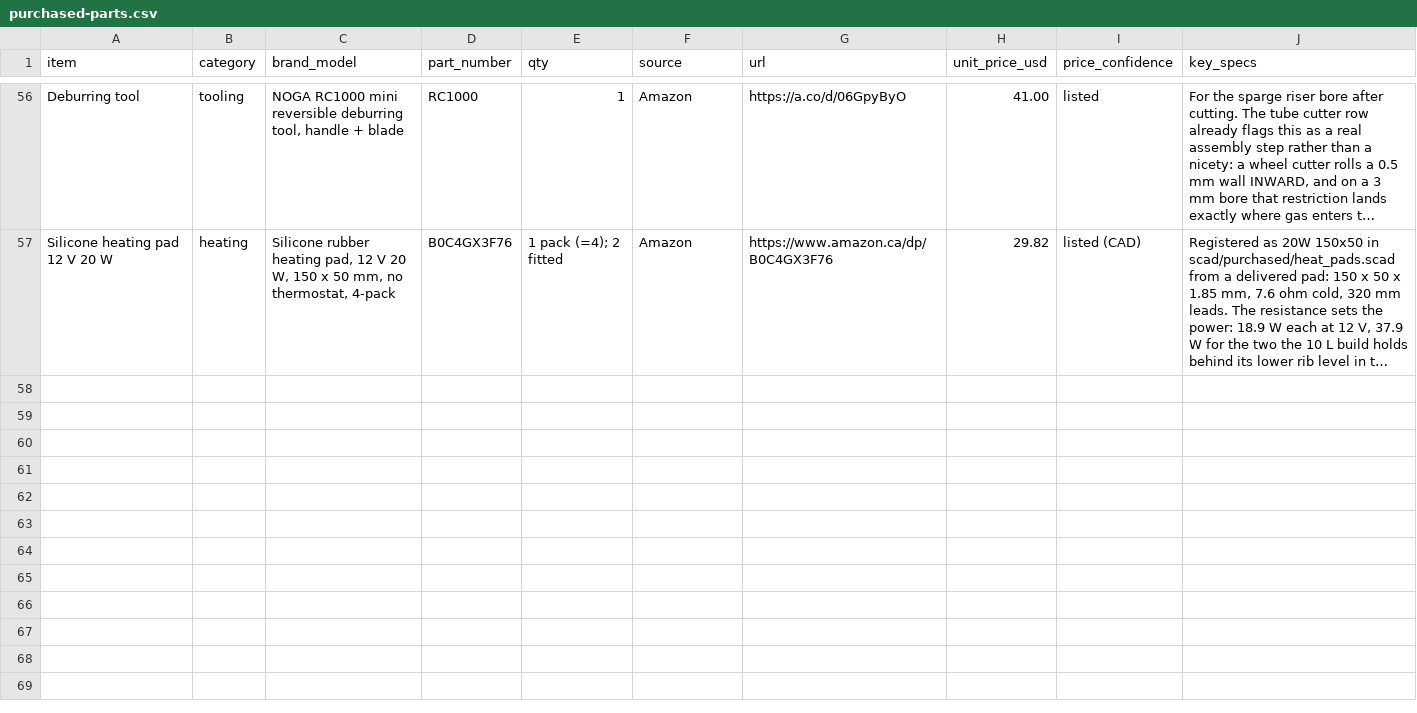
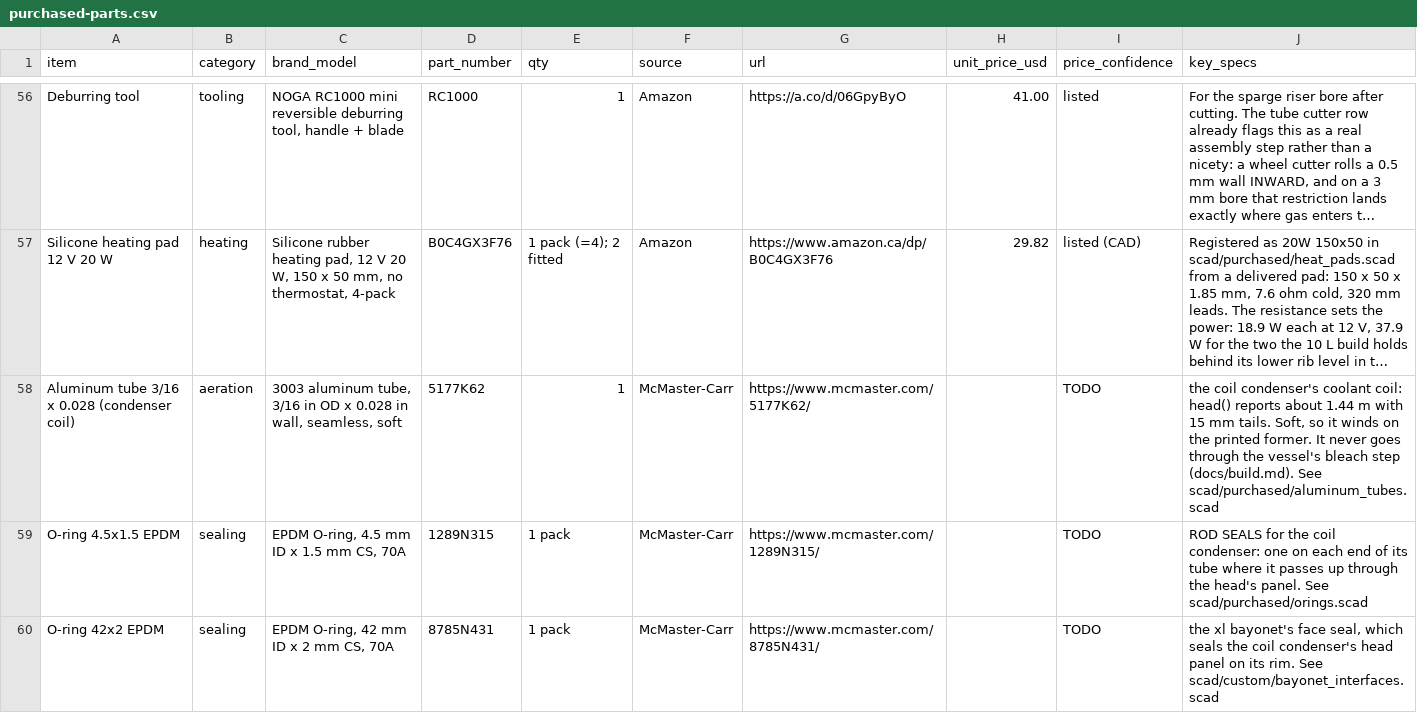
Before and after one commit to uwo-fast/open-source-bioreactor, a CSV file: purchased-parts.csv, drawn as a sheet; only a part is shown, gaps mark what is left out; long unchanged cells end in …; the diff names each change by its address in the sheet, - before the commit and + after, or states it on an @@ line.

Commit message:
feat(head): place the coil condenser on air_out
The coil condenser is built and on the reactor, and its body is
air_out's pin, so that port carries no tube and the headspace leaves
through the coil. head() now places it wherever the sparger is not the
ring, which keeps air_out's tube as one of its supports
(condenser_name: auto, none, coil).

- The gas line prices the coil's 4.5 mm outlet as an orifice: 30.5 Pa
  at 4.09 L/min on jar_10L, where the slot and tube cost 178-209. The
  outlet filter budget goes from 1.663 to 1.707 kPa per L/min.
- air_out drops out of the riser count: one rod seal and one tube cut
  fewer per build, and no slot echo.
- The print list carries its body, panel, former and both pucks; they
  export with the same triangle counts as condenser_coil.scad's own,
  through a condenser_coil_part() module the file now shares.
- purchased-parts.csv gains the 3/16 in aluminum tube, the 4.5x1.5
  end seals and the xl head's 42x2 ring, and check-bom enrolls them.
- Intersected with the probes, port pins, motor mount and motor, the
  condenser touches none of them on jar_10L, jar_1gal_180x197 or
  jar_6p5gal; no assert holds that yet (TODO.md).
- The airlift builds take the ring and their transcripts do not move.

```diff
--- a/purchased-parts.csv
+++ b/purchased-parts.csv
+row 58: Aluminum tube 3/16 x 0.028 (condenser coil) | aeration | 3003 aluminum tube, 3/16 in OD x 0.028 in wall, seamless, soft | 5177K62 | 1 | McMaster-Carr | https://www.mcmaster.com/5177K62/ |  | TODO | the coil condenser's coolant coil: head() reports about 1.44 m with 15 mm tails. Soft, so it winds on the printed former. It never goes through the vessel's bleach step (docs/build.md). See scad/purchased/aluminum_tubes.scad
+row 59: O-ring 4.5x1.5 EPDM | sealing | EPDM O-ring, 4.5 mm ID x 1.5 mm CS, 70A | 1289N315 | 1 pack | McMaster-Carr | https://www.mcmaster.com/1289N315/ |  | TODO | ROD SEALS for the coil condenser: one on each end of its tube where it passes up through the head's panel. See scad/purchased/orings.scad
+row 60: O-ring 42x2 EPDM | sealing | EPDM O-ring, 42 mm ID x 2 mm CS, 70A | 8785N431 | 1 pack | McMaster-Carr | https://www.mcmaster.com/8785N431/ |  | TODO | the xl bayonet's face seal, which seals the coil condenser's head panel on its rim. See scad/custom/bayonet_interfaces.scad
```
Also changed, not shown: 26 other files.
